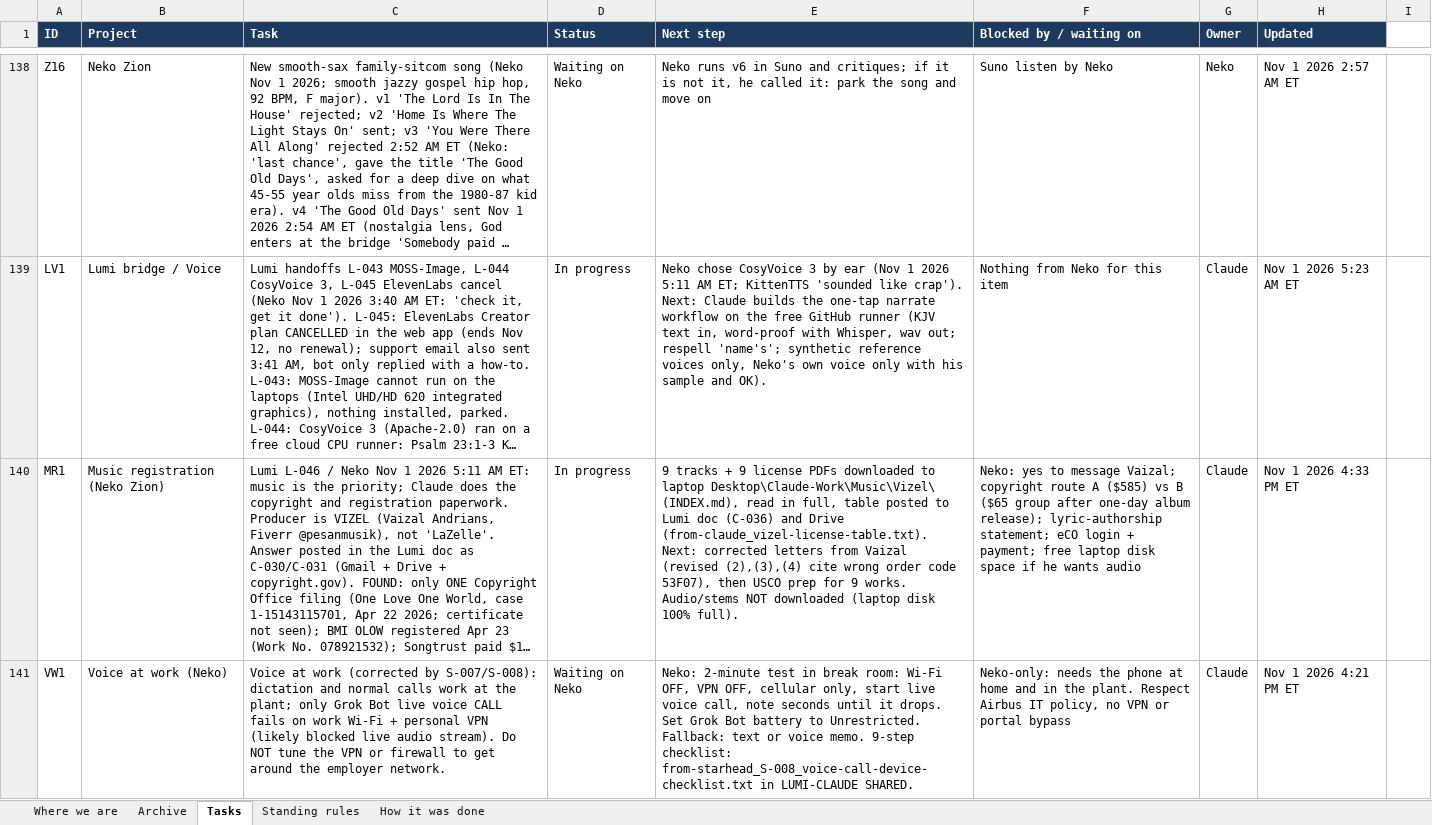
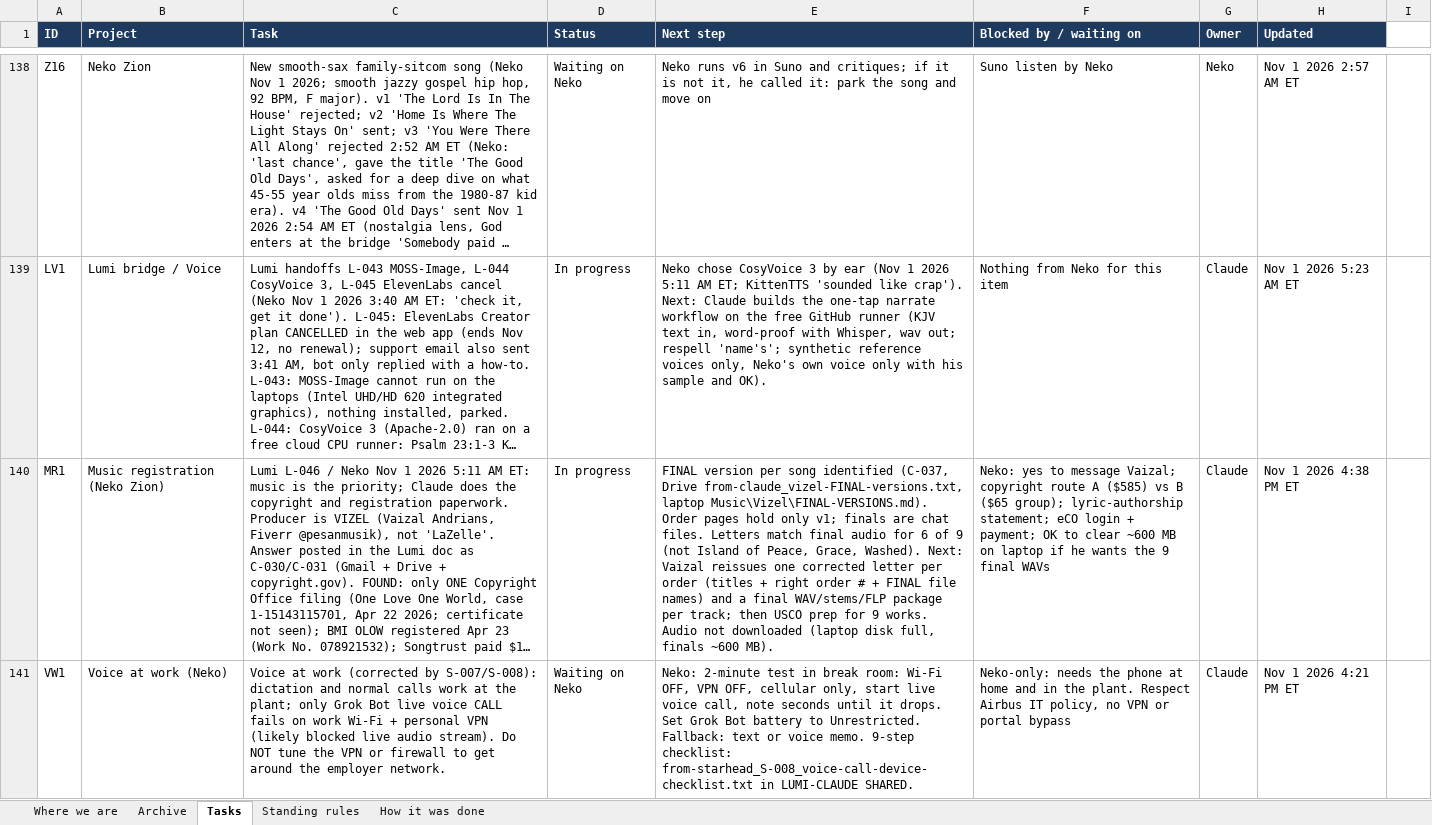
Before and after one commit to nekohusser-beep/morning-word-videos., an Excel workbook: overnight/Claude-Work-Tracker.xlsx, sheet Tasks, drawn as a sheet; only a part is shown, gaps mark what is left out; long unchanged cells end in …; values as stored, in another font and other column widths than the file's, no borders; conditional formats not drawn; the diff names each change by its address in the sheet, - before the commit and + after, or states it on an @@ line.

```diff
--- a/overnight/Claude-Work-Tracker.xlsx (sheet Tasks)
+++ b/overnight/Claude-Work-Tracker.xlsx (sheet Tasks)
-E140 (Next step): 9 tracks + 9 license PDFs downloaded to laptop Desktop\Claude-Work\Music\Vizel\ (INDEX.md), read in full, table posted to Lumi doc (C-036) and Drive (from-claude_vizel-license-table.txt). Next: corrected letters from Vaizal (revised (2),(3),(4) cite wrong order code 53F07), then USCO prep for 9 works. Audio/stems NOT downloaded (laptop disk 100% full).
+E140 (Next step): FINAL version per song identified (C-037, Drive from-claude_vizel-FINAL-versions.txt, laptop Music\Vizel\FINAL-VERSIONS.md). Order pages hold only v1; finals are chat files. Letters match final audio for 6 of 9 (not Island of Peace, Grace, Washed). Next: Vaizal reissues one corrected letter per order (titles + right order # + FINAL file names) and a final WAV/stems/FLP package per track; then USCO prep for 9 works. Audio not downloaded (laptop disk full, finals ~600 MB).
-F140 (Blocked by / waiting on): …B ($65 group after one-day album release); lyric-authorship statement; eCO login + payment; free laptop disk space if he wants audio
+F140 (Blocked by / waiting on): …B ($65 group); lyric-authorship statement; eCO login + payment; OK to clear ~600 MB on laptop if he wants the 9 final WAVs
-H140 (Updated): Nov 1 2026 4:33 PM ET
+H140 (Updated): Nov 1 2026 4:38 PM ET
```
Also changed, not shown: 1 other file.
